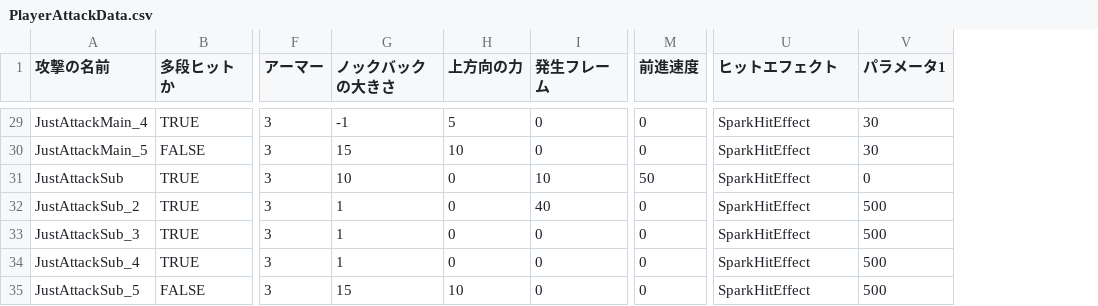
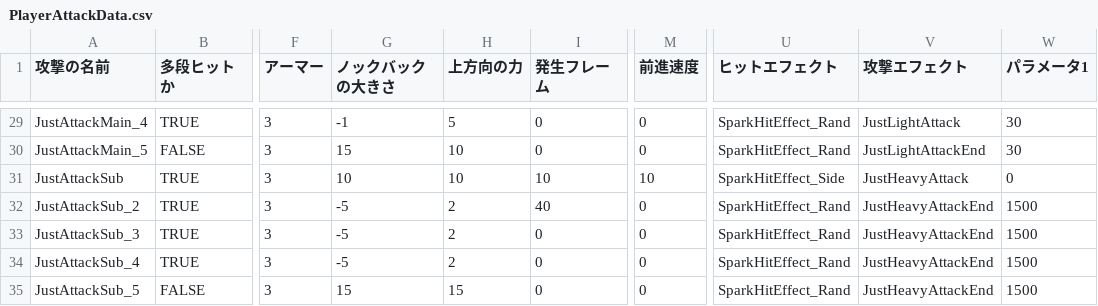
Before and after one commit to lovecap7/NierGame, a CSV file: Project/Data/CSV/Player/PlayerAttackData.csv, drawn as a sheet; only a part is shown, gaps mark what is left out; addresses are those after the commit; the diff covers the shown part only; the diff names each change by its address in the sheet, - before the commit and + after, or states it on an @@ line.

```diff
--- a/Project/Data/CSV/Player/PlayerAttackData.csv
+++ b/Project/Data/CSV/Player/PlayerAttackData.csv
+column V (攻撃エフェクト), rows 29-35: JustLightAttack | JustLightAttackEnd | JustHeavyAttack | JustHeavyAttackEnd | JustHeavyAttackEnd | JustHeavyAttackEnd | JustHeavyAttackEnd
-U29:U30 (ヒットエフェクト): SparkHitEffect
+U29:U30 (ヒットエフェクト): SparkHitEffect_Rand
-H31 (上方向の力): 0
+H31 (上方向の力): 10
-M31 (前進速度): 50
+M31 (前進速度): 10
-U31 (ヒットエフェクト): SparkHitEffect
+U31 (ヒットエフェクト): SparkHitEffect_Side
-G32:G34 (ノックバックの大きさ): 1
+G32:G34 (ノックバックの大きさ): -5
-H32:H34 (上方向の力): 0
+H32:H34 (上方向の力): 2
-U32:U35 (ヒットエフェクト): SparkHitEffect
+U32:U35 (ヒットエフェクト): SparkHitEffect_Rand
-W32:W35 (パラメータ1): 500
+W32:W35 (パラメータ1): 1500
-H35 (上方向の力): 10
+H35 (上方向の力): 15
```
Also changed, not shown: 27 edited cells elsewhere in this file, Project/Data/CSV/Enemy/Boss1/Boss1AttackData.csv, Project/Data/CSV/Enemy/Robot1/Robot1AttackData.csv, 37 other files.
